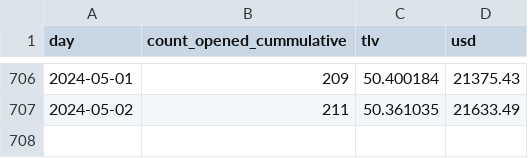
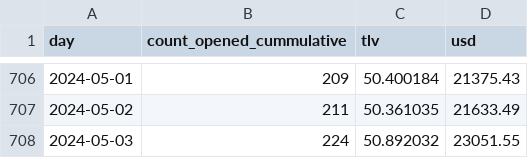
Before and after one commit to 2qx/unspent, a CSV file: packages/app/static/stats.csv, drawn as a sheet; only a part is shown, gaps mark what is left out; the diff names each change by its address in the sheet, - before the commit and + after, or states it on an @@ line.

Commit message:
stats

```diff
--- a/packages/app/static/stats.csv
+++ b/packages/app/static/stats.csv
+row 708: 2024-05-03 | 224 | 50.892032 | 23051.55
```
Also changed, not shown: 3 other files.
